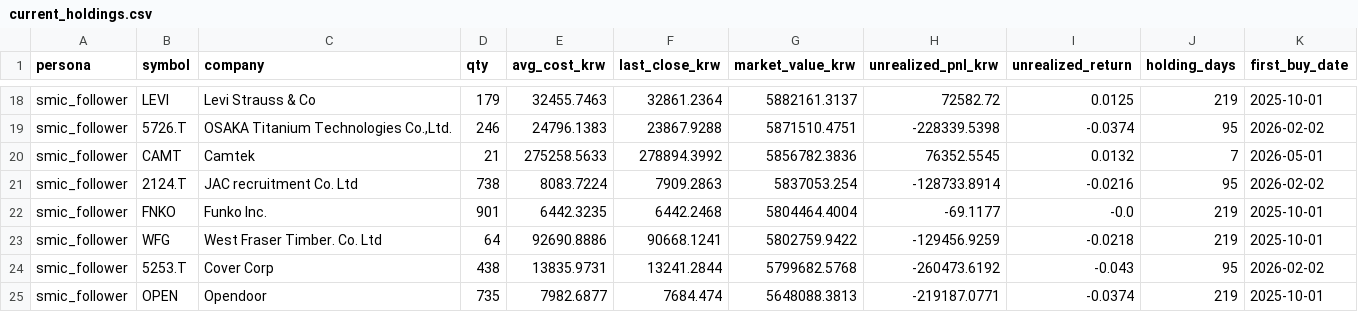
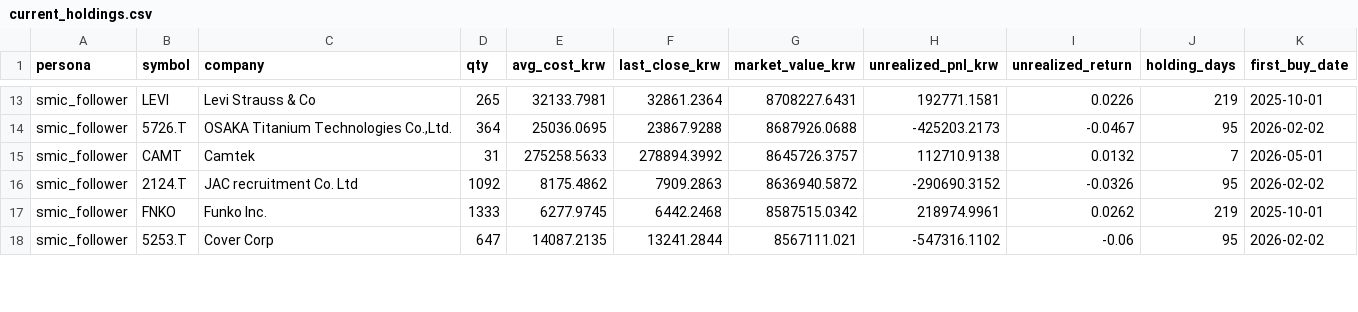
Before and after one commit to choiinyeol/snusmic-portfolio-lab, a CSV file: data/sim/current_holdings.csv, drawn as a sheet; only a part is shown, gaps mark what is left out; removed rows and columns are numbered as before the commit, all else as after; the diff covers the shown part only; the diff names each change by its address in the sheet, - before the commit and + after, or states it on an @@ line.

Commit message:
Apply 730d expiry to v1 follower; polish ReportsTable expired rows
* `_simulate_follower` engine sweeps stale positions before any other rule
  fires: when the earliest open report on a held symbol is older than
  `config.report_expiry_days`, the position is sold at that day's close
  with reason `stop_loss_report_age`. Both v1 (true believer) and v2 now
  receive the expiry from `config.report_expiry_days`, so any persona
  driven by SMIC reports drops expired holdings consistently.
* ReportsTable "현재 수익률" cell appends a "(최종)" tag and a tooltip with
  the expiry date when the row is expired, so the frozen-at-expiry value
  is unambiguous. "최근 가격일" header gets the same expiry-aware tooltip.
* Drop unused `oneYearBefore` helper and the dead `.strategy-tabs` CSS
  block (kept `.segmented-control`, which is still wired up).
* Refresh sim and web artifacts after the engine change.

```diff
--- a/data/sim/current_holdings.csv
+++ b/data/sim/current_holdings.csv
-D13 (qty): 179
+D13 (qty): 265
-E13 (avg_cost_krw): 32455.7463
+E13 (avg_cost_krw): 32133.7981
-G13 (market_value_krw): 5882161.3137
+G13 (market_value_krw): 8708227.6431
-H13 (unrealized_pnl_krw): 72582.72
+H13 (unrealized_pnl_krw): 192771.1581
-I13 (unrealized_return): 0.0125
+I13 (unrealized_return): 0.0226
-D14 (qty): 246
+D14 (qty): 364
-E14 (avg_cost_krw): 24796.1383
+E14 (avg_cost_krw): 25036.0695
-G14 (market_value_krw): 5871510.4751
+G14 (market_value_krw): 8687926.0688
-H14 (unrealized_pnl_krw): -228339.5398
+H14 (unrealized_pnl_krw): -425203.2173
-I14 (unrealized_return): -0.0374
+I14 (unrealized_return): -0.0467
-D15 (qty): 21
+D15 (qty): 31
-G15 (market_value_krw): 5856782.3836
+G15 (market_value_krw): 8645726.3757
-H15 (unrealized_pnl_krw): 76352.5545
+H15 (unrealized_pnl_krw): 112710.9138
-D16 (qty): 738
+D16 (qty): 1092
-E16 (avg_cost_krw): 8083.7224
+E16 (avg_cost_krw): 8175.4862
-G16 (market_value_krw): 5837053.254
+G16 (market_value_krw): 8636940.5872
-H16 (unrealized_pnl_krw): -128733.8914
+H16 (unrealized_pnl_krw): -290690.3152
-I16 (unrealized_return): -0.0216
+I16 (unrealized_return): -0.0326
-D17 (qty): 901
+D17 (qty): 1333
-E17 (avg_cost_krw): 6442.3235
+E17 (avg_cost_krw): 6277.9745
-G17 (market_value_krw): 5804464.4004
+G17 (market_value_krw): 8587515.0342
-H17 (unrealized_pnl_krw): -69.1177
+H17 (unrealized_pnl_krw): 218974.9961
-I17 (unrealized_return): -0.0
+I17 (unrealized_return): 0.0262
-row 23: smic_follower | WFG | West Fraser Timber. Co. Ltd | 64 | 92690.8886 | 90668.1241 | 5802759.9422 | -129456.9259 | -0.0218 | 219 | 2025-10-01
-D18 (qty): 438
+D18 (qty): 647
-E18 (avg_cost_krw): 13835.9731
+E18 (avg_cost_krw): 14087.2135
-G18 (market_value_krw): 5799682.5768
+G18 (market_value_krw): 8567111.021
-H18 (unrealized_pnl_krw): -260473.6192
+H18 (unrealized_pnl_krw): -547316.1102
-I18 (unrealized_return): -0.043
+I18 (unrealized_return): -0.06
-row 25: smic_follower | OPEN | Opendoor | 735 | 7982.6877 | 7684.474 | 5648088.3813 | -219187.0771 | -0.0374 | 219 | 2025-10-01
```
Also changed, not shown: 2 added rows, 8 removed rows and 38 edited cells elsewhere in this file, data/sim/equity_daily.csv, data/sim/summary.csv, 20 other files.
